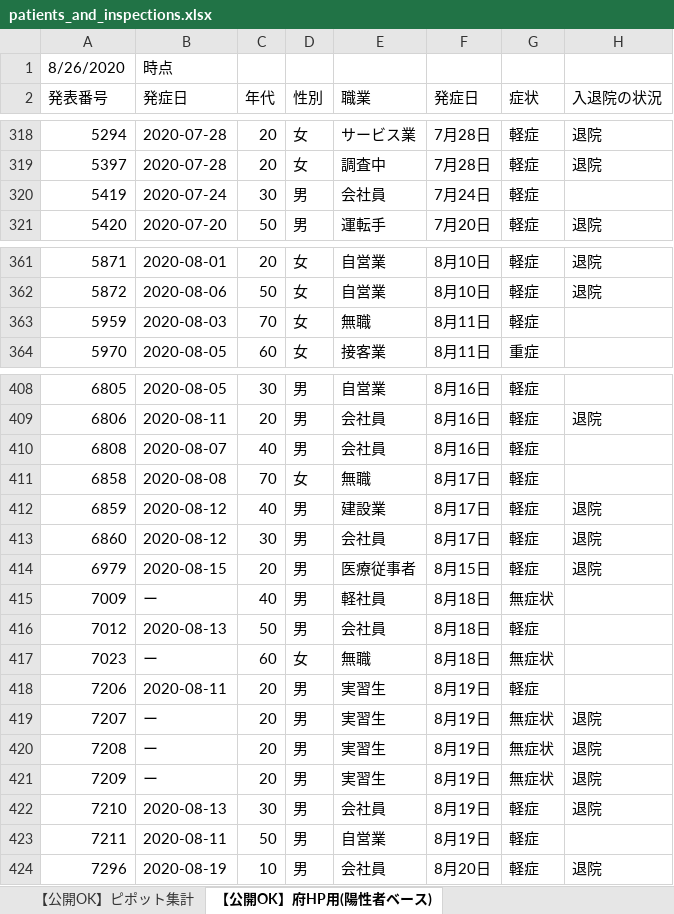
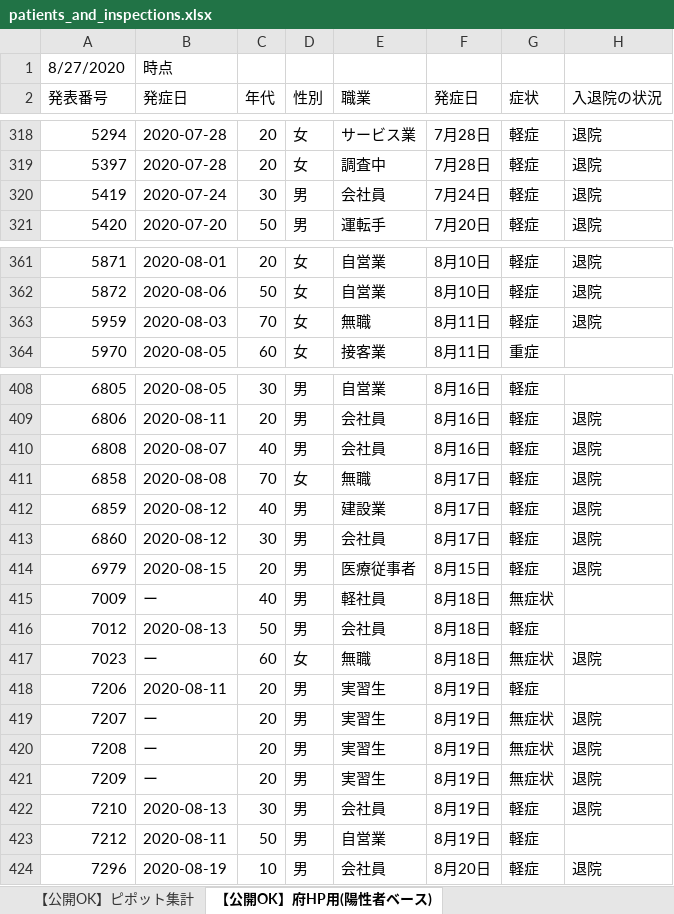
Before and after one commit to yotemuku/covid19, an Excel workbook: data/patients_and_inspections.xlsx, sheet 【公開OK】府HP用(陽性者ベース), drawn as a sheet; only a part is shown, gaps mark what is left out; values as stored, in another font and other column widths than the file's, no cell formats; the diff covers the shown part only; the diff names each change by its address in the sheet, - before the commit and + after, or states it on an @@ line.

```diff
--- a/data/patients_and_inspections.xlsx (sheet 【公開OK】府HP用(陽性者ベース))
+++ b/data/patients_and_inspections.xlsx (sheet 【公開OK】府HP用(陽性者ベース))
-A1 (発表番号): 8/26/2020
+A1 (発表番号): 8/27/2020
-H320 (入退院の状況): (empty)
+H320 (入退院の状況): 退院
-H363 (入退院の状況): (empty)
+H363 (入退院の状況): 退院
-H410:H411 (入退院の状況): (empty)
+H410:H411 (入退院の状況): 退院
-H417 (入退院の状況): (empty)
+H417 (入退院の状況): 退院
-A423 (発表番号): 7211
+A423 (発表番号): 7212
```
Also changed, not shown: 1 edited cell elsewhere in this sheet, sheet 【公開OK】コロナサイト用（日付ベース）, sheet 【公開OK】ピポット集計, cell formats, 1 other file.
